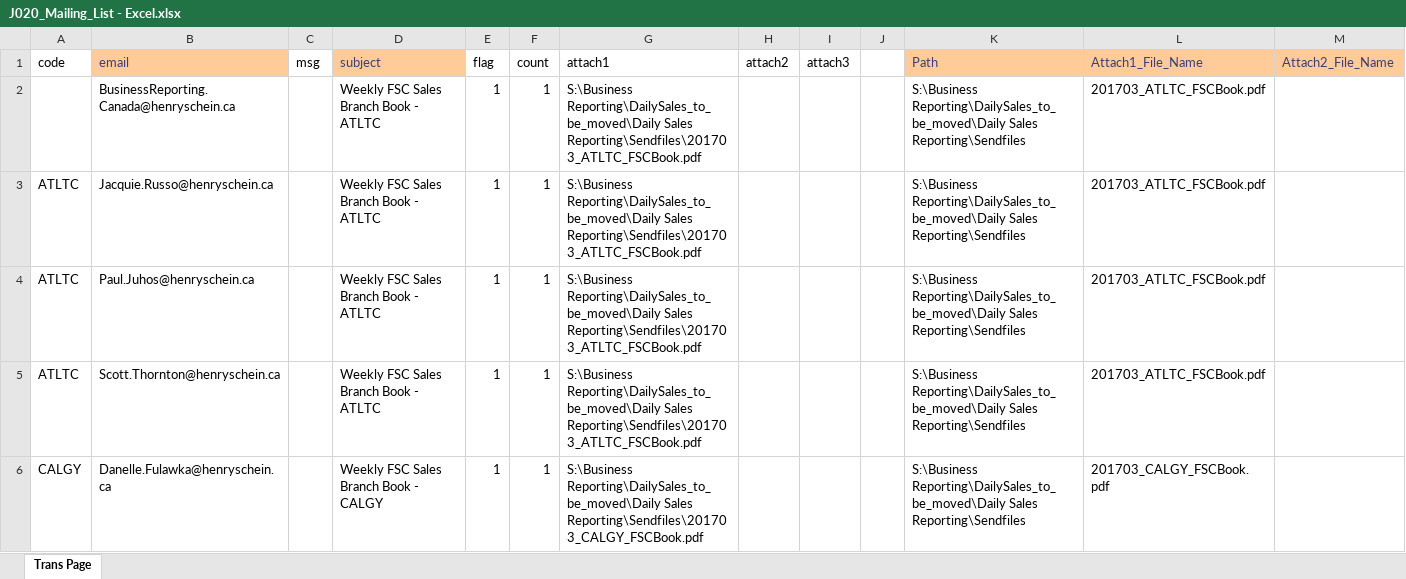
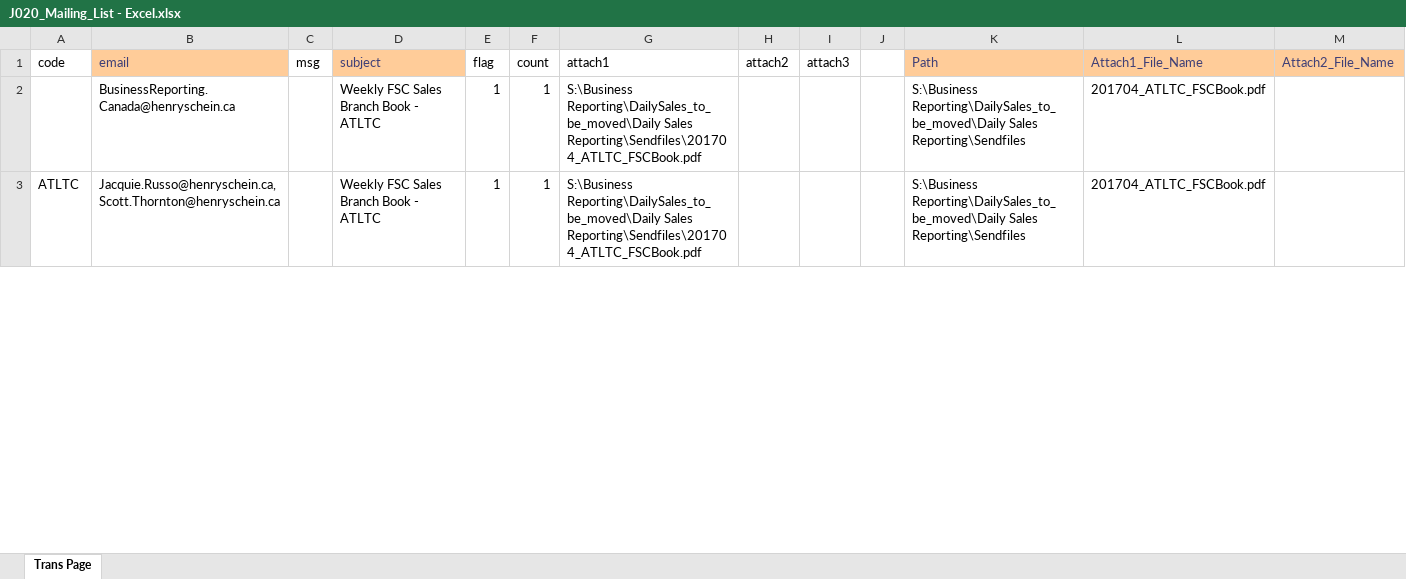
Before and after one commit to HSCanada/BRPoSh, an Excel workbook: BR_Mailer/J020_DS_FSC_BR/J020_Mailing_List - Excel.xlsx, sheet Trans Page, drawn as a sheet; only a part is shown; values as stored, in another font and other column widths than the file's, no borders; removed rows and columns are numbered as before the commit, all else as after; the diff covers the shown part only; the diff names each change by its address in the sheet, - before the commit and + after, or states it on an @@ line.

```diff
--- a/BR_Mailer/J020_DS_FSC_BR/J020_Mailing_List - Excel.xlsx (sheet Trans Page)
+++ b/BR_Mailer/J020_DS_FSC_BR/J020_Mailing_List - Excel.xlsx (sheet Trans Page)
-G2 (attach1): …Reporting\DailySales_to_be_moved\Daily Sales Reporting\Sendfiles\201703_ATLTC_FSCBook.pdf
+G2 (attach1): …Reporting\DailySales_to_be_moved\Daily Sales Reporting\Sendfiles\201704_ATLTC_FSCBook.pdf
-L2 (Attach1_File_Name): 201703_ATLTC_FSCBook.pdf
+L2 (Attach1_File_Name): 201704_ATLTC_FSCBook.pdf
-row 3: ATLTC | Jacquie.Russo@henryschein.ca |  | Weekly FSC Sales Branch Book - ATLTC | 1 | 1 | S:\Business Reporting\DailySales_to_be_moved\Daily Sales Reporting\Sendfiles\201703_ATLTC_FSCBook.pdf |  |  |  | S:\Business Reporting\DailySales_to_be_moved\Daily Sales Reporting\Sendfiles | 201703_ATLTC_FSCBook.pdf
-row 4: ATLTC | Paul.Juhos@henryschein.ca |  | Weekly FSC Sales Branch Book - ATLTC | 1 | 1 | S:\Business Reporting\DailySales_to_be_moved\Daily Sales Reporting\Sendfiles\201703_ATLTC_FSCBook.pdf |  |  |  | S:\Business Reporting\DailySales_to_be_moved\Daily Sales Reporting\Sendfiles | 201703_ATLTC_FSCBook.pdf
-B3 (email): Scott.Thornton@henryschein.ca
+B3 (email): Jacquie.Russo@henryschein.ca,Scott.Thornton@henryschein.ca
-G3 (attach1): …Reporting\DailySales_to_be_moved\Daily Sales Reporting\Sendfiles\201703_ATLTC_FSCBook.pdf
+G3 (attach1): …Reporting\DailySales_to_be_moved\Daily Sales Reporting\Sendfiles\201704_ATLTC_FSCBook.pdf
-L3 (Attach1_File_Name): 201703_ATLTC_FSCBook.pdf
+L3 (Attach1_File_Name): 201704_ATLTC_FSCBook.pdf
-row 6: CALGY | Danelle.Fulawka@henryschein.ca |  | Weekly FSC Sales Branch Book - CALGY | 1 | 1 | S:\Business Reporting\DailySales_to_be_moved\Daily Sales Reporting\Sendfiles\201703_CALGY_FSCBook.pdf |  |  |  | S:\Business Reporting\DailySales_to_be_moved\Daily Sales Reporting\Sendfiles | 201703_CALGY_FSCBook.pdf
```
Also changed, not shown: 58 removed rows and 48 edited cells elsewhere in this sheet, BR_Mailer/J021_DS_FSC/J021_Mailing_List-Excel.xlsx, 27 other files.
